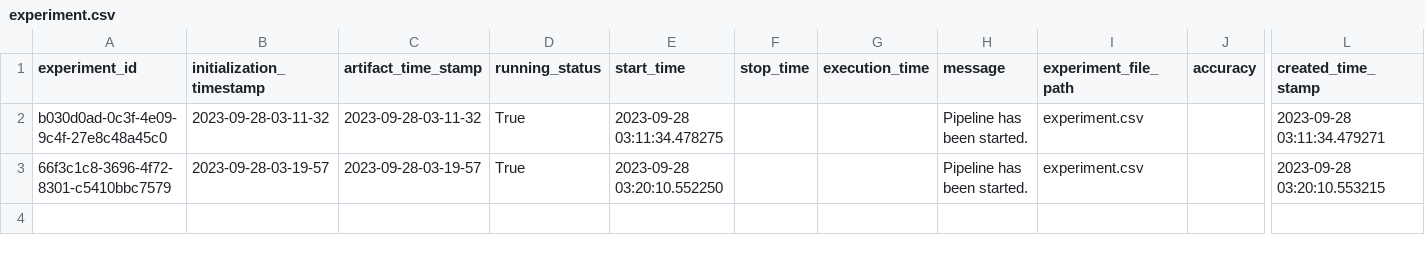
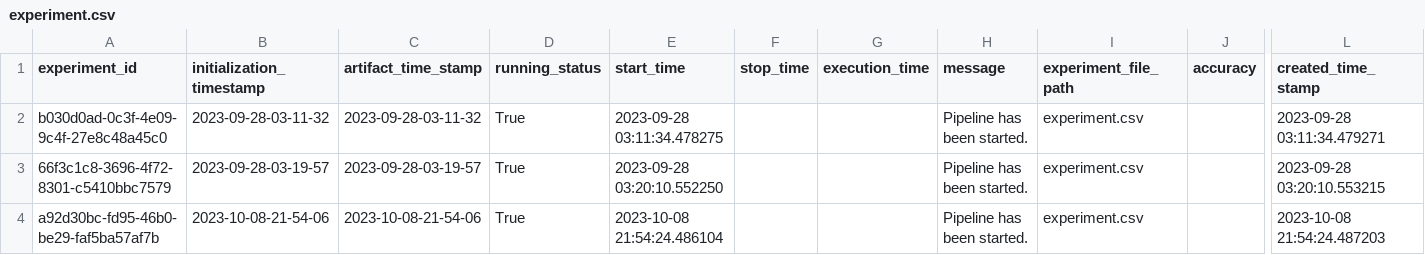
Before and after one commit to syedshahlal/End_to_end_ML_Project, a CSV file: housing/artifact/experiment/experiment.csv, drawn as a sheet; only a part is shown, gaps mark what is left out; rows hold the shown columns only; the diff names each change by its address in the sheet, - before the commit and + after, or states it on an @@ line.

Commit message:
data transformation

```diff
--- a/housing/artifact/experiment/experiment.csv
+++ b/housing/artifact/experiment/experiment.csv
+row 4: a92d30bc-fd95-46b0-be29-faf5ba57af7b | 2023-10-08-21-54-06 | 2023-10-08-21-54-06 | True | 2023-10-08 21:54:24.486104 |  |  | Pipeline has been started. | experiment.csv |  | 2023-10-08 21:54:24.487203
```
Also changed, not shown: 10 other files.
